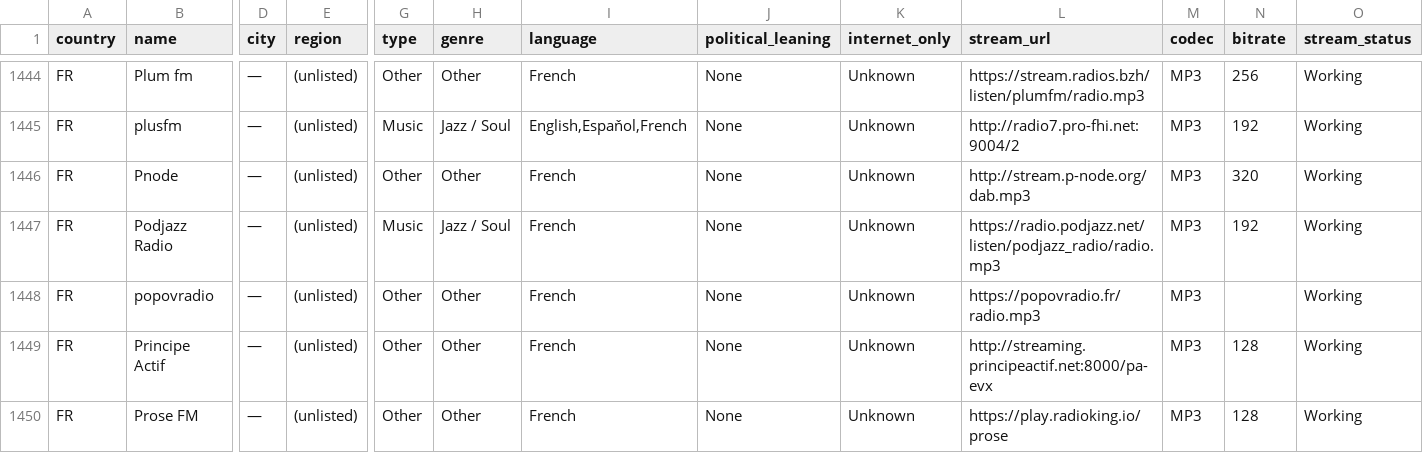
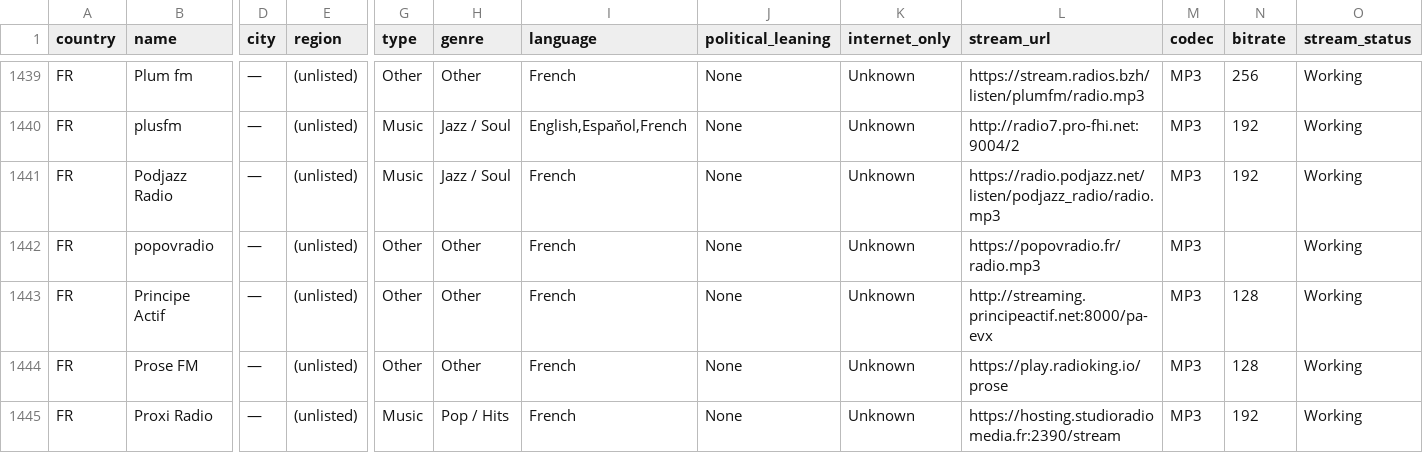
Before and after one commit to spyroskotsakis/DialShift, a CSV file: data/canonical/france-stations.csv, drawn as a sheet; only a part is shown, gaps mark what is left out; the shorter side is filled out with more unchanged rows; rows hold the shown columns only; the diff covers the shown part only; the diff names each change by its address in the sheet, - before the commit and + after, or states it on an @@ line.

```diff
--- a/data/canonical/france-stations.csv
+++ b/data/canonical/france-stations.csv
-row 1446: FR | Pnode | — | (unlisted) | Other | Other | French | None | Unknown | http://stream.p-node.org/dab.mp3 | MP3 | 320 | Working
```
Also changed, not shown: 5 removed rows elsewhere in this file, data/canonical/collection-chill.csv, data/canonical/greece-stations.csv, 7 other files.
